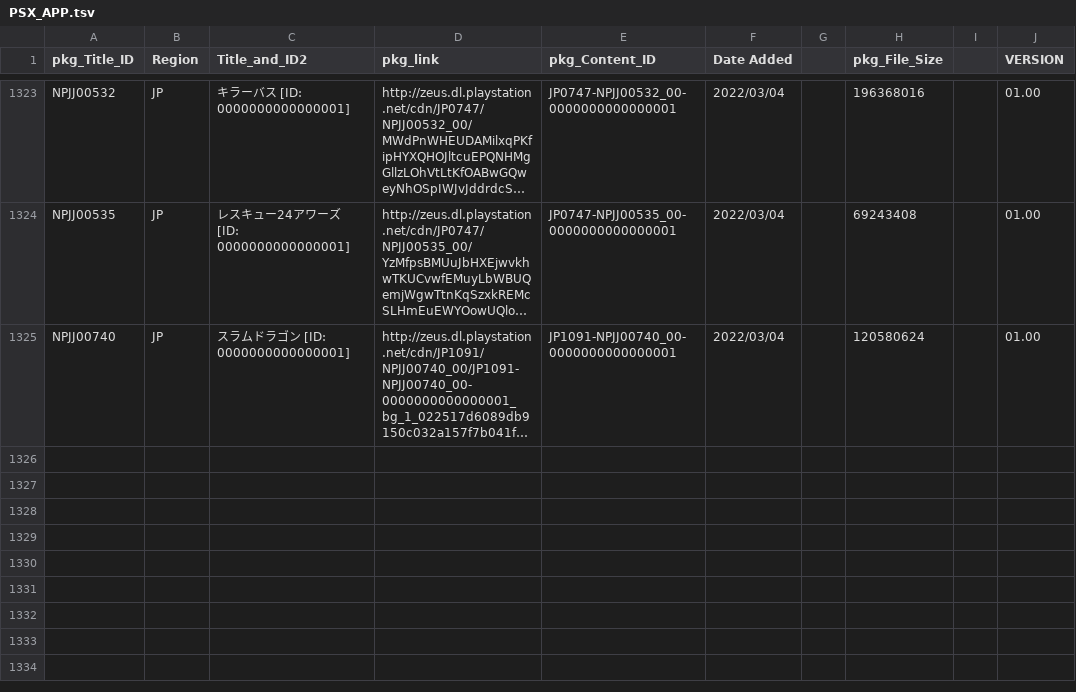
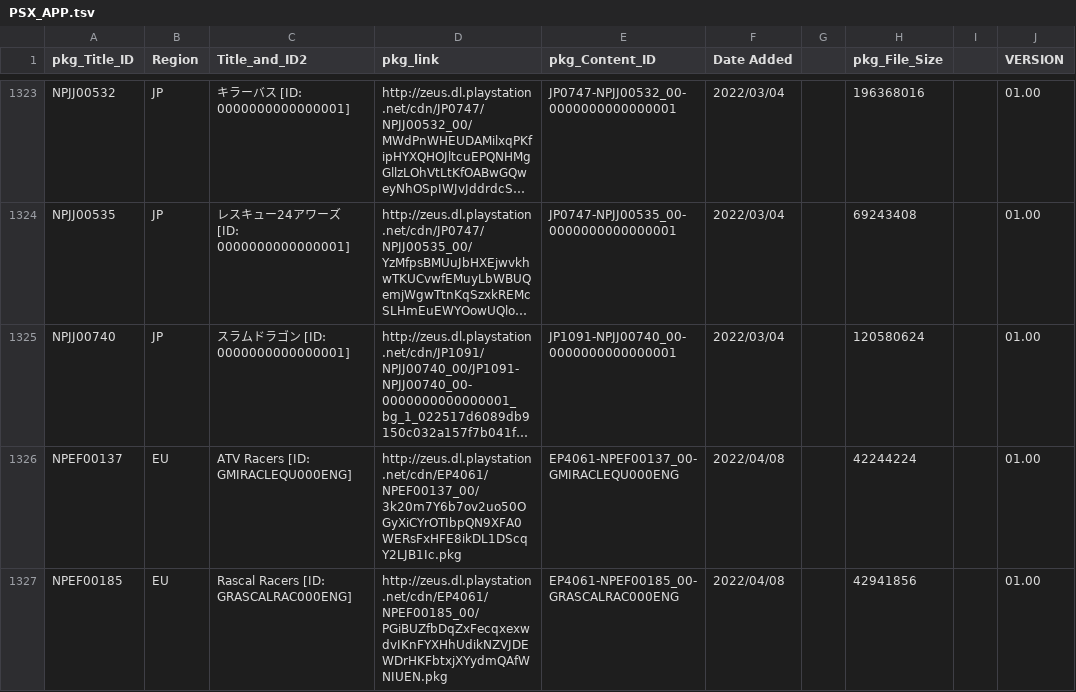
Before and after one commit to 1jtp8sobiu/NPS_JP, a TSV file: rearrange/PSX_APP.tsv, drawn as a sheet; only a part is shown, gaps mark what is left out; long unchanged cells end in …; the diff names each change by its address in the sheet, - before the commit and + after, or states it on an @@ line.

```diff
--- a/rearrange/PSX_APP.tsv
+++ b/rearrange/PSX_APP.tsv
+row 1326: NPEF00137 | EU | ATV Racers [ID: GMIRACLEQU000ENG] | http://zeus.dl.playstation.net/cdn/EP4061/NPEF00137_00/3k20m7Y6b7ov2uo50OGyXiCYrOTIbpQN9XFA0WERsFxHFE8ikDL1DScqY2LJB1Ic.pkg | EP4061-NPEF00137_00-GMIRACLEQU000ENG | 2022/04/08 |  | 42244224 |  | 01.00
+row 1327: NPEF00185 | EU | Rascal Racers [ID: GRASCALRAC000ENG] | http://zeus.dl.playstation.net/cdn/EP4061/NPEF00185_00/PGiBUZfbDqZxFecqxexwdvIKnFYXHhUdikNZVJDEWDrHKFbtxjXYydmQAfWNIUEN.pkg | EP4061-NPEF00185_00-GRASCALRAC000ENG | 2022/04/08 |  | 42941856 |  | 01.00
```
Also changed, not shown: rearrange/PSP_AC.tsv, 3 other files.
